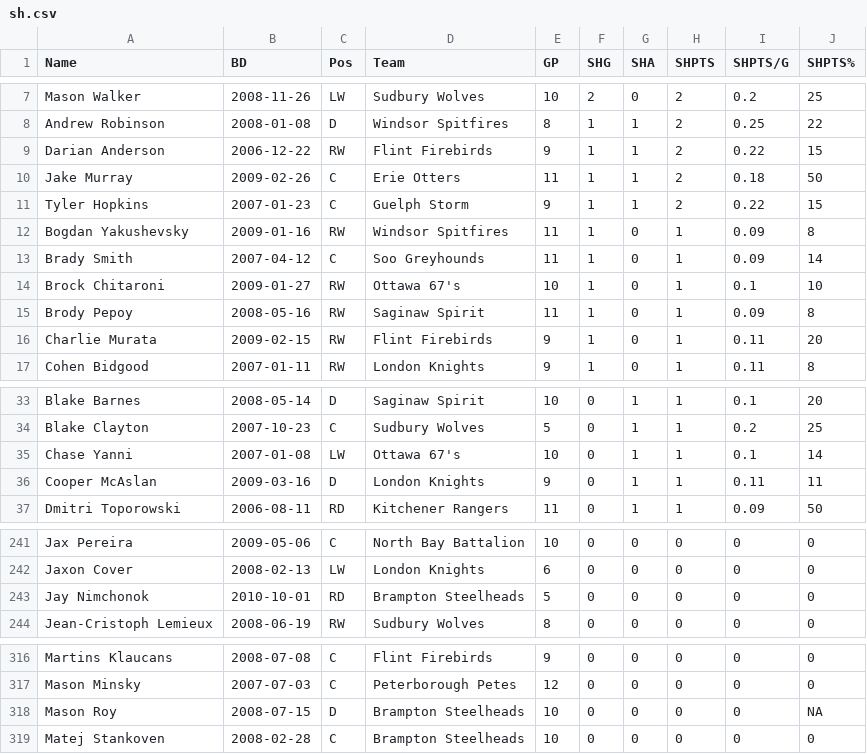
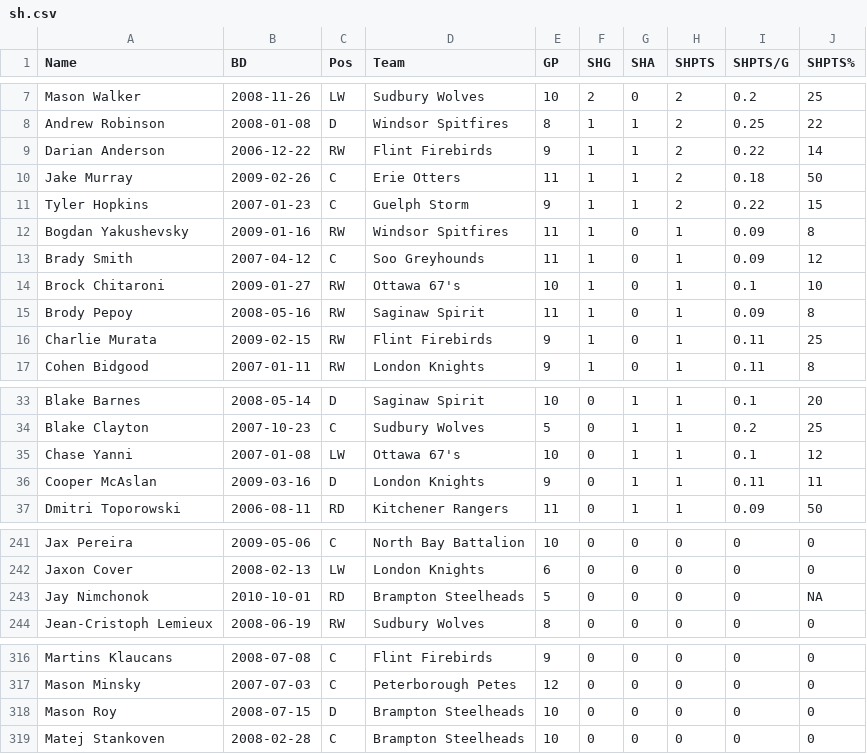
Before and after one commit to NoahCornish/OHLDataHub, a CSV file: data/current/sh.csv, drawn as a sheet; only a part is shown, gaps mark what is left out.

```diff
--- a/data/current/sh.csv
+++ b/data/current/sh.csv
@@ -8,3 +8,3 @@
 "Andrew Robinson",2008-01-08,"D","Windsor Spitfires",8,1,1,2,0.25,22
-"Darian Anderson",2006-12-22,"RW","Flint Firebirds",9,1,1,2,0.22,15
+"Darian Anderson",2006-12-22,"RW","Flint Firebirds",9,1,1,2,0.22,14
 "Jake Murray",2009-02-26,"C","Erie Otters",11,1,1,2,0.18,50
@@ -12,6 +12,6 @@
 "Bogdan Yakushevsky",2009-01-16,"RW","Windsor Spitfires",11,1,0,1,0.09,8
-"Brady Smith",2007-04-12,"C","Soo Greyhounds",11,1,0,1,0.09,14
+"Brady Smith",2007-04-12,"C","Soo Greyhounds",11,1,0,1,0.09,12
 "Brock Chitaroni",2009-01-27,"RW","Ottawa 67's",10,1,0,1,0.1,10
 "Brody Pepoy",2008-05-16,"RW","Saginaw Spirit",11,1,0,1,0.09,8
-"Charlie Murata",2009-02-15,"RW","Flint Firebirds",9,1,0,1,0.11,20
+"Charlie Murata",2009-02-15,"RW","Flint Firebirds",9,1,0,1,0.11,25
 "Cohen Bidgood",2007-01-11,"RW","London Knights",9,1,0,1,0.11,8
@@ -34,3 +34,3 @@
 "Blake Clayton",2007-10-23,"C","Sudbury Wolves",5,0,1,1,0.2,25
-"Chase Yanni",2007-01-08,"LW","Ottawa 67's",10,0,1,1,0.1,14
+"Chase Yanni",2007-01-08,"LW","Ottawa 67's",10,0,1,1,0.1,12
 "Cooper McAslan",2009-03-16,"D","London Knights",9,0,1,1,0.11,11
@@ -242,3 +242,3 @@
 "Jaxon Cover",2008-02-13,"LW","London Knights",6,0,0,0,0,0
-"Jay Nimchonok",2010-10-01,"RD","Brampton Steelheads",5,0,0,0,0,0
+"Jay Nimchonok",2010-10-01,"RD","Brampton Steelheads",5,0,0,0,0,NA
 "Jean-Cristoph Lemieux",2008-06-19,"RW","Sudbury Wolves",8,0,0,0,0,0
@@ -317,3 +317,3 @@
 "Mason Minsky",2007-07-03,"C","Peterborough Petes",12,0,0,0,0,0
-"Mason Roy",2008-07-15,"D","Brampton Steelheads",10,0,0,0,0,NA
+"Mason Roy",2008-07-15,"D","Brampton Steelheads",10,0,0,0,0,0
 "Matej Stankoven",2008-02-28,"C","Brampton Steelheads",10,0,0,0,0,0
```
Also changed, not shown: data/current/draft.csv, data/current/ev.csv, 3 other files.
